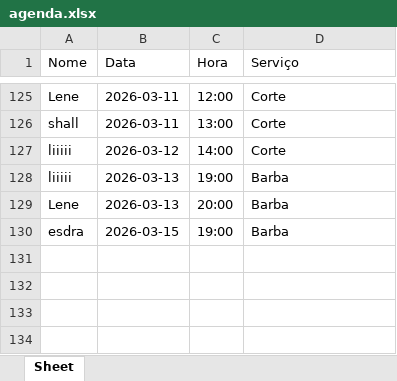
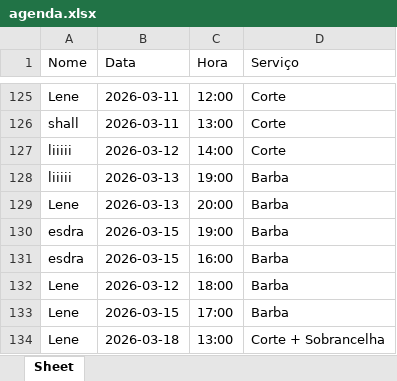
Before and after one commit to christianshall/AgendaSimples, an Excel workbook: agenda.xlsx, sheet Sheet, drawn as a sheet; only a part is shown, gaps mark what is left out; values as stored, in another font and other column widths than the file's, no borders; the diff names each change by its address in the sheet, - before the commit and + after, or states it on an @@ line.

```diff
--- a/agenda.xlsx (sheet Sheet)
+++ b/agenda.xlsx (sheet Sheet)
+row 131: esdra | 2026-03-15 | 16:00 | Barba
+row 132: Lene | 2026-03-12 | 18:00 | Barba
+row 133: Lene | 2026-03-15 | 17:00 | Barba
+row 134: Lene | 2026-03-18 | 13:00 | Corte + Sobrancelha
```
Also changed, not shown: 26 other files.
